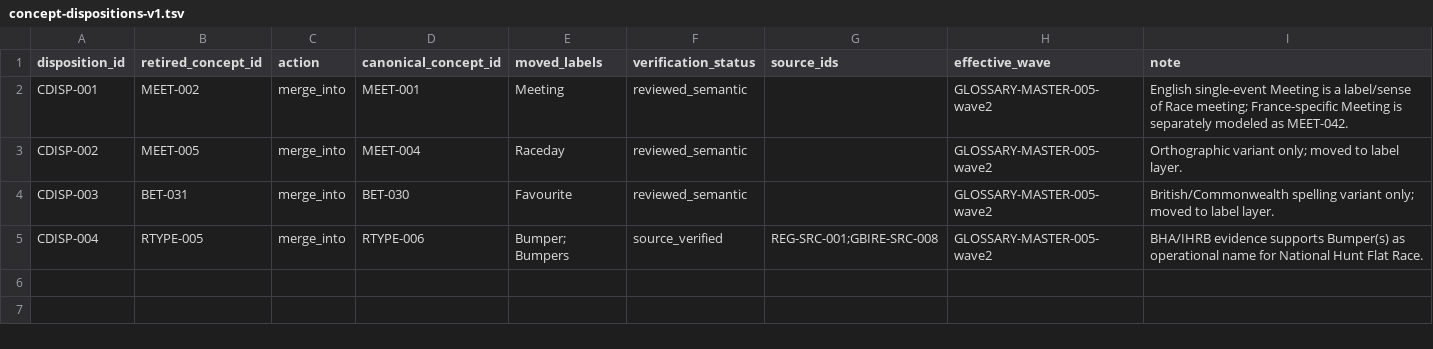
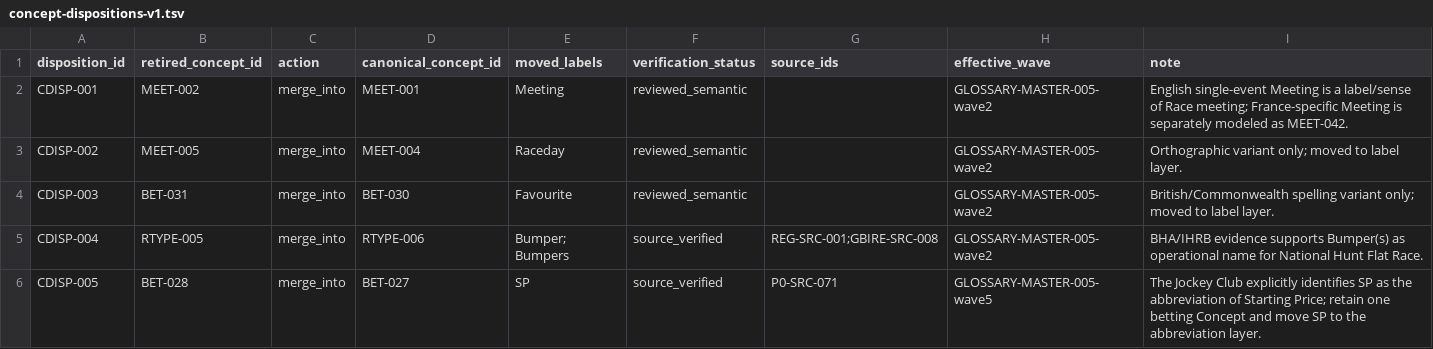
Before and after one commit to badjoke-lab/where-horses-run, a TSV file: data/glossary-master/concepts/concept-dispositions-v1.tsv, drawn as a sheet; the diff names each change by its address in the sheet, - before the commit and + after, or states it on an @@ line.

Commit message:
data: merge duplicate SP concept into Starting Price

```diff
--- a/data/glossary-master/concepts/concept-dispositions-v1.tsv
+++ b/data/glossary-master/concepts/concept-dispositions-v1.tsv
+row 6: CDISP-005 | BET-028 | merge_into | BET-027 | SP | source_verified | P0-SRC-071 | GLOSSARY-MASTER-005-wave5 | The Jockey Club explicitly identifies SP as the abbreviation of Starting Price; retain one betting Concept and move SP to the abbreviation layer.
```
